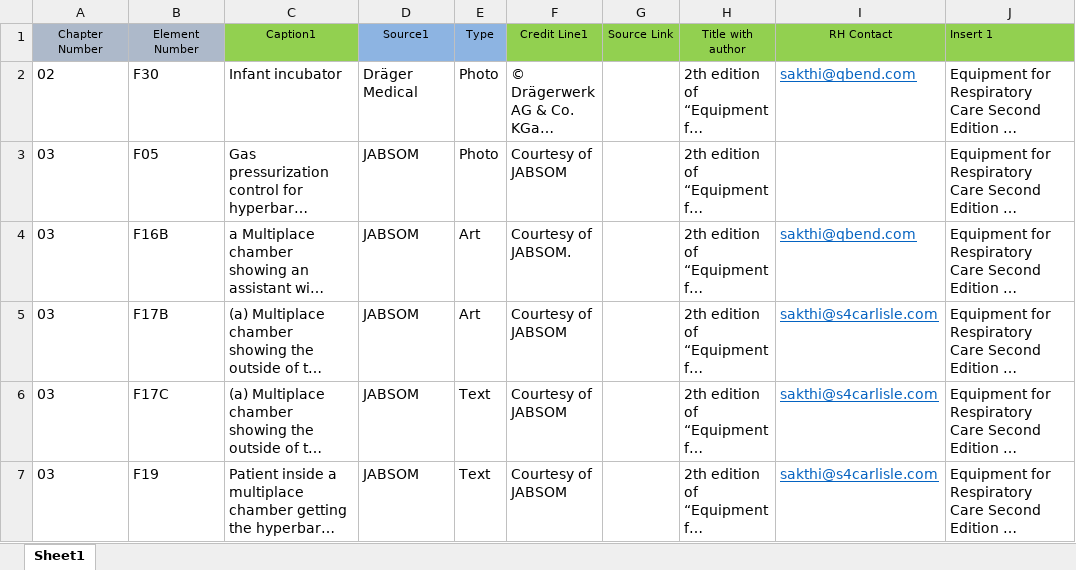
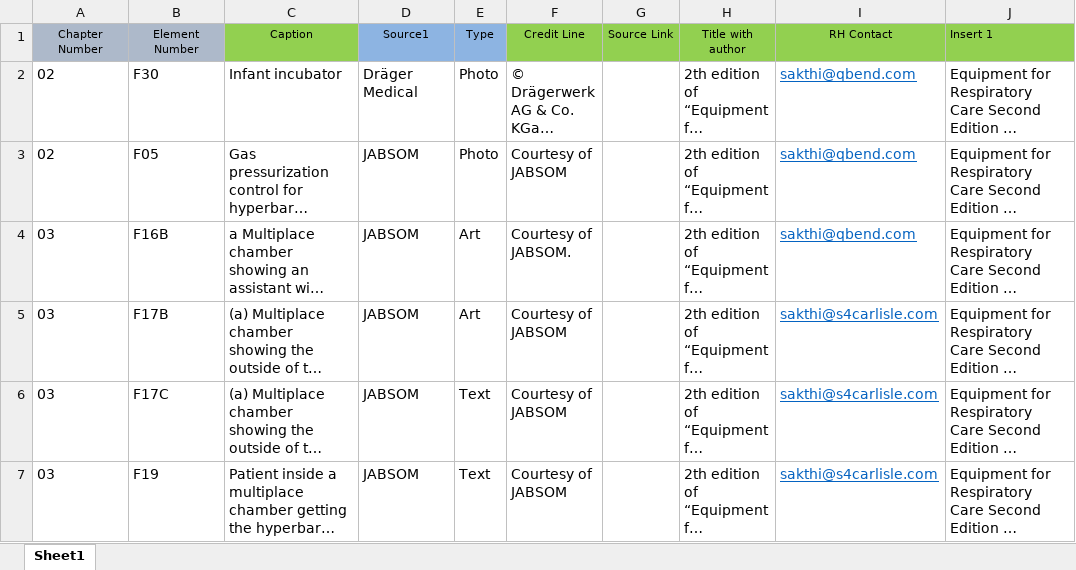
Before and after one commit to shaktheev1/permissions, an Excel workbook: data/sample1.xlsx, sheet Sheet1, drawn as a sheet; only a part is shown; long unchanged cells end in …; values as stored, in another font and other column widths than the file's, no borders; the diff names each change by its address in the sheet, - before the commit and + after, or states it on an @@ line.

```diff
--- a/data/sample1.xlsx (sheet Sheet1)
+++ b/data/sample1.xlsx (sheet Sheet1)
-C1: Caption1
+C1: Caption
-F1: Credit Line1
+F1: Credit Line
-A3 (Chapter Number): 03
+A3 (Chapter Number): 02
-I3 (RH Contact): (empty)
+I3 (RH Contact): sakthi@qbend.com
```
Also changed, not shown: 12 other files.
